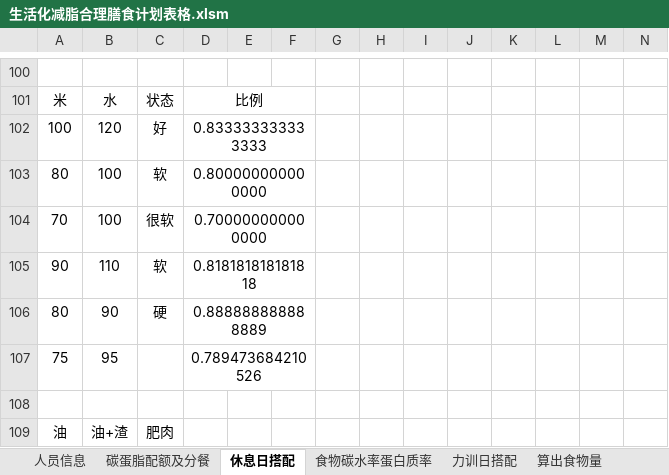
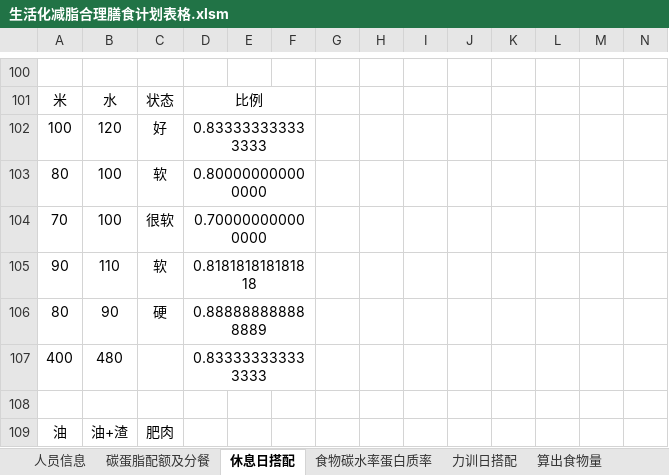
Before and after one commit to csjtl/hello-world, an Excel workbook: assets/fat-loss-plan/生活化减脂合理膳食计划表格.xlsm, sheet 休息日搭配, drawn as a sheet; only a part is shown, gaps mark what is left out; values as stored, in another font and other column widths than the file's, no borders; charts and pictures not drawn; removed rows and columns are numbered as before the commit, all else as after; rows hold the shown columns only; the diff names each change by its address in the sheet, - before the commit and + after, or states it on an @@ line.

```diff
--- a/assets/fat-loss-plan/生活化减脂合理膳食计划表格.xlsm (sheet 休息日搭配)
+++ b/assets/fat-loss-plan/生活化减脂合理膳食计划表格.xlsm (sheet 休息日搭配)
-row 107: 75 | 95 |  | 0.789473684210526
+row 107: 400 | 480 |  | 0.833333333333333
```
Also changed, not shown: 6 other files.
